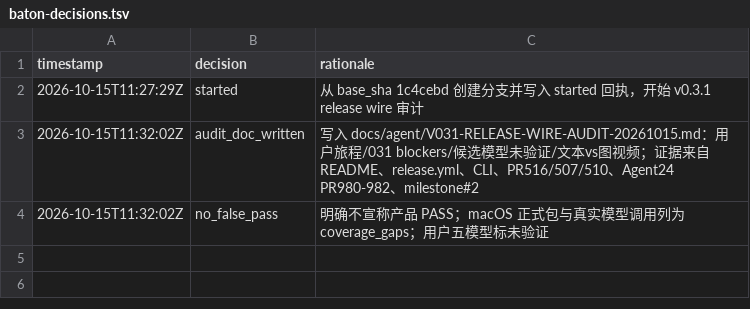
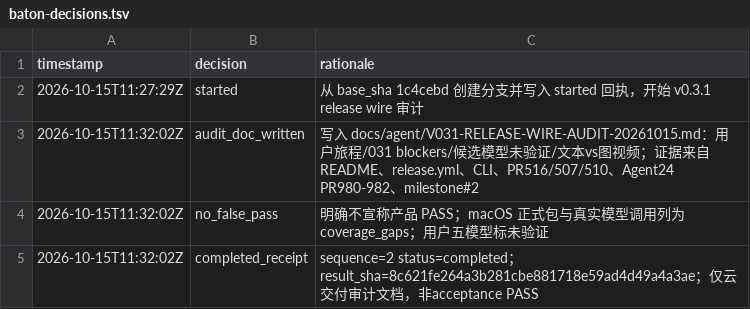
Before and after one commit to iDoris-ai/iDoris, a TSV file: baton-decisions.tsv, drawn as a sheet; the diff names each change by its address in the sheet, - before the commit and + after, or states it on an @@ line.

Commit message:
chore(baton): 完成 v0.3.1 release wire 审计回执
sequence=2 status=completed；result_sha 指向审计文档提交。

```diff
--- a/baton-decisions.tsv
+++ b/baton-decisions.tsv
+row 5: 2026-10-15T11:32:02Z | completed_receipt | sequence=2 status=completed；result_sha=8c621fe264a3b281cbe881718e59ad4d49a4a3ae；仅云交付审计文档，非acceptance PASS
```
